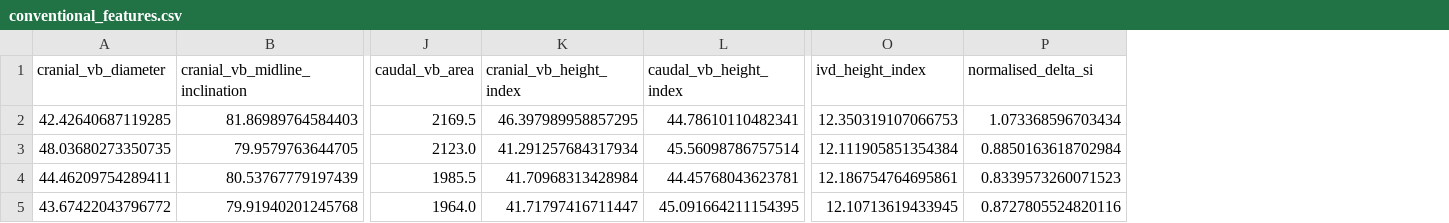
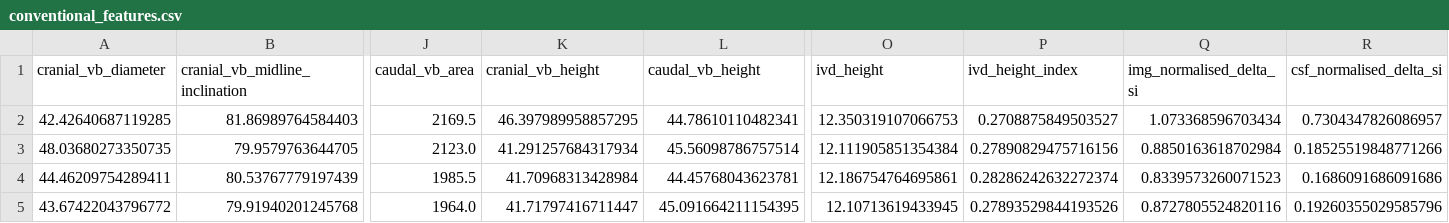
Before and after one commit to TerMcs/radiospineomics, a CSV file: sample_results/conventional_features.csv, drawn as a sheet; only a part is shown, gaps mark what is left out; addresses are those after the commit; the diff names each change by its address in the sheet, - before the commit and + after, or states it on an @@ line.

```diff
--- a/sample_results/conventional_features.csv
+++ b/sample_results/conventional_features.csv
+column P (ivd_height_index), rows 2-5: 0.2708875849503527 | 0.27890829475716156 | 0.28286242632272374 | 0.27893529844193526
+column R (csf_normalised_delta_si), rows 2-5: 0.7304347826086957 | 0.18525519848771266 | 0.1686091686091686 | 0.19260355029585796
-K1: cranial_vb_height_index
+K1: cranial_vb_height
-L1: caudal_vb_height_index
+L1: caudal_vb_height
-O1: ivd_height_index
+O1: ivd_height
-Q1: normalised_delta_si
+Q1: img_normalised_delta_si
```
Also changed, not shown: 7 other files.
